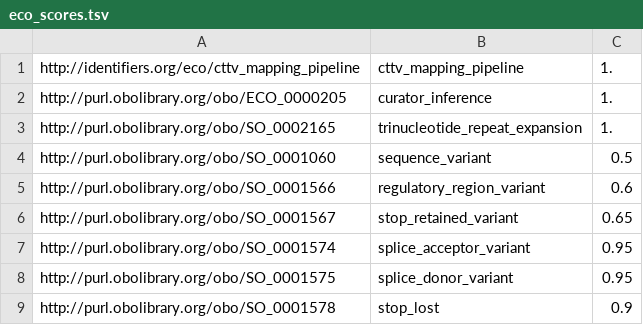
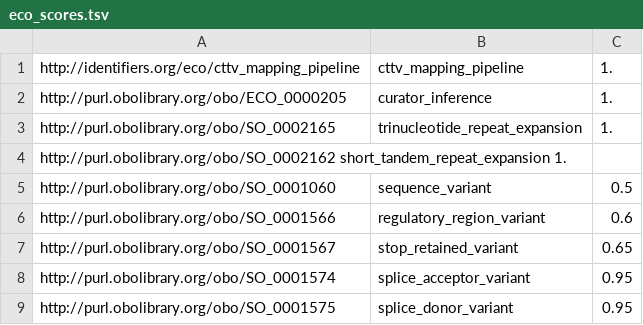
Before and after one commit to opentargets-archive/data_pipeline, a TSV file: mrtarget/resources/eco_scores.tsv, drawn as a sheet; only a part is shown; the shorter side is filled out with more unchanged rows.

Commit message:
Add SO_0002162 variant scoring
Closes https://github.com/opentargets/platform/issues/1197

```diff
--- a/mrtarget/resources/eco_scores.tsv
+++ b/mrtarget/resources/eco_scores.tsv
@@ -3,2 +3,3 @@ http://purl.obolibrary.org/obo/ECO_0000205	curator_inference	1.
 http://purl.obolibrary.org/obo/SO_0002165	trinucleotide_repeat_expansion	1.
+http://purl.obolibrary.org/obo/SO_0002162 short_tandem_repeat_expansion 1.
 http://purl.obolibrary.org/obo/SO_0001060	sequence_variant	0.5
```
